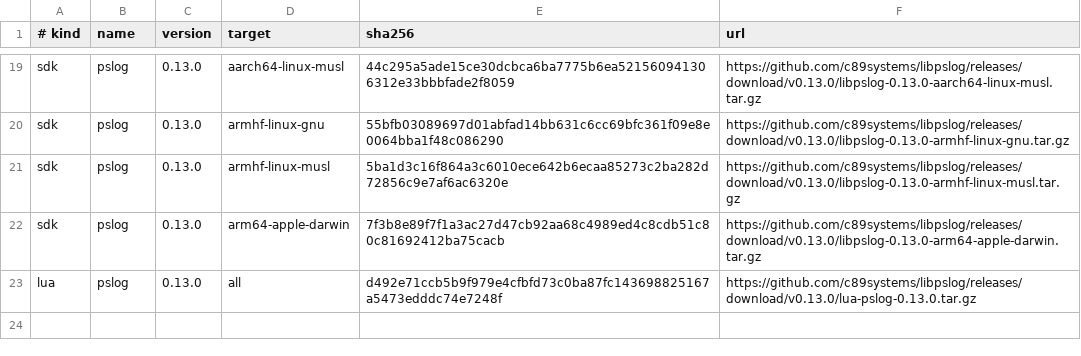
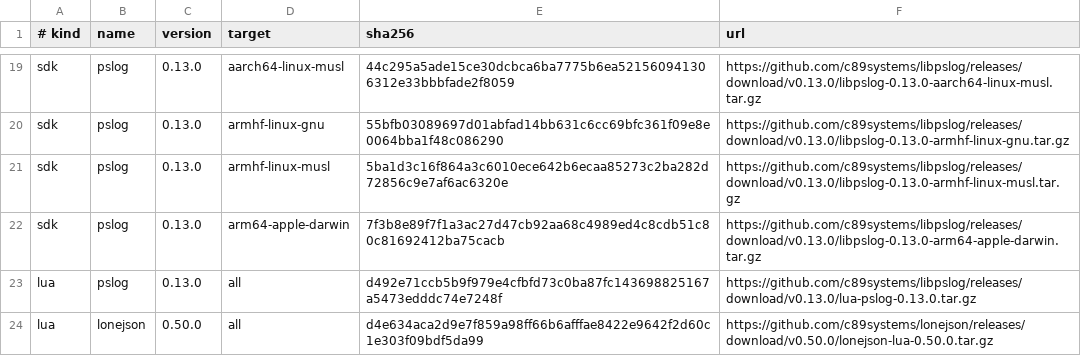
Before and after one commit to c89systems/libknurl, a TSV file: scripts/dependency-pins.tsv, drawn as a sheet; only a part is shown, gaps mark what is left out.

```diff
--- a/scripts/dependency-pins.tsv
+++ b/scripts/dependency-pins.tsv
@@ -23 +23,2 @@ sdk	pslog	0.13.0	arm64-apple-darwin	7f3b8e89f7f1a3ac27d47cb92aa68c4989ed4c8cdb51
 lua	pslog	0.13.0	all	d492e71ccb5b9f979e4cfbfd73c0ba87fc143698825167a5473edddc74e7248f	https://github.com/c89systems/libpslog/releases/download/v0.13.0/lua-pslog-0.13.0.tar.gz
+lua	lonejson	0.50.0	all	d4e634aca2d9e7f859a98ff66b6afffae8422e9642f2d60c1e303f09bdf5da99	https://github.com/c89systems/lonejson/releases/download/v0.50.0/lonejson-lua-0.50.0.tar.gz
```
Also changed, not shown: 18 other files.
